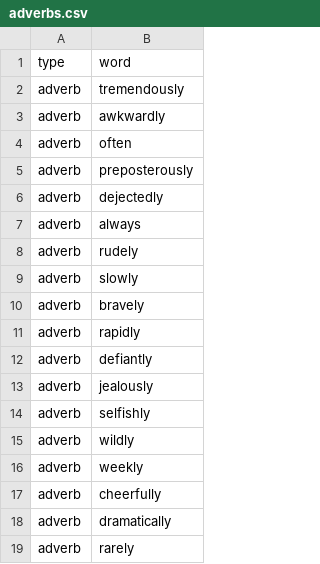
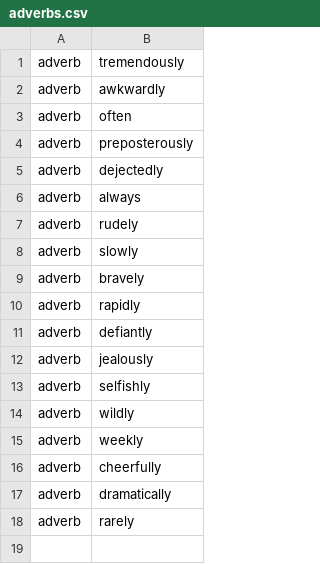
Before and after one commit to timschwab/names, a CSV file: js/data/adverbs.csv, drawn as a sheet; the diff names each change by its address in the sheet, - before the commit and + after, or states it on an @@ line.

```diff
--- a/js/data/adverbs.csv
+++ b/js/data/adverbs.csv
-row 1: type | word
```
Also changed, not shown: js/data/adjectives.csv, js/data/directObjectVerbs.csv, 2 other files.
